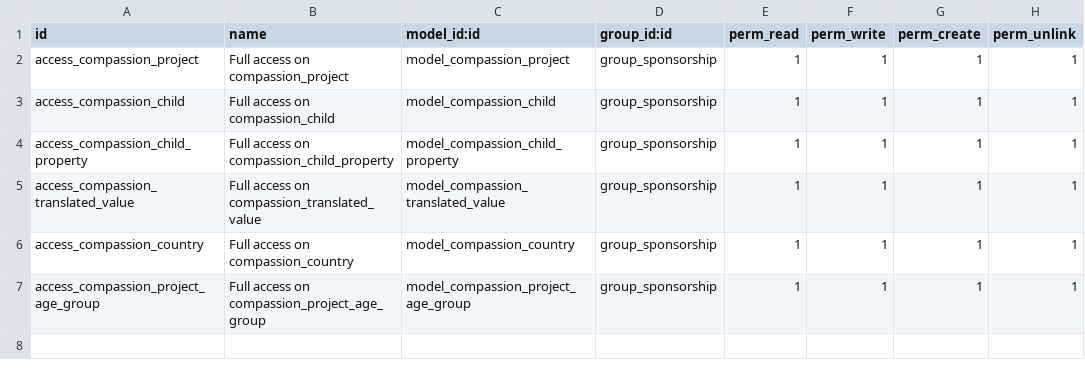
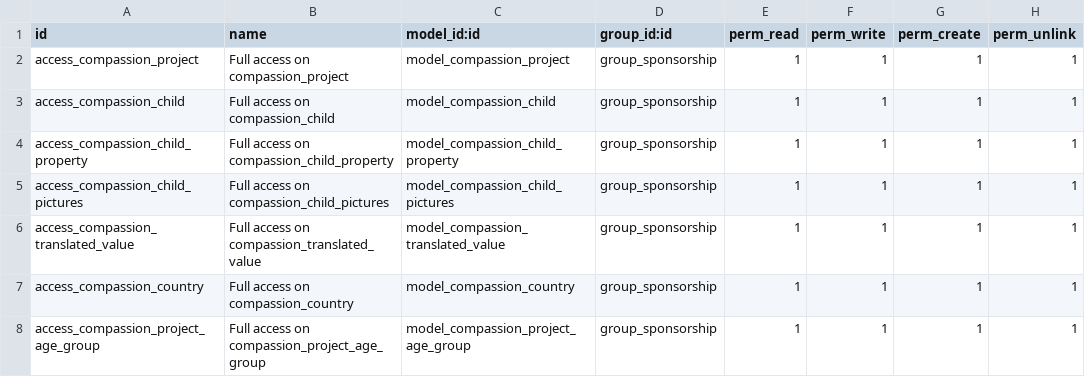
Before and after one commit to CompassionCH/compassion-modules, a CSV file: child_compassion/security/ir.model.access.csv, drawn as a sheet; the diff names each change by its address in the sheet, - before the commit and + after, or states it on an @@ line.

Commit message:
Moved child pictures in a separate object
- Child pictures are attached to a new object
- UpdateChild message will now get only the pictures for event
  NewPictures.
- Write_date accessible to middleware from object res_partner

Conflicts:
	child_compassion/model/child_compassion.py

```diff
--- a/child_compassion/security/ir.model.access.csv
+++ b/child_compassion/security/ir.model.access.csv
+row 5: access_compassion_child_pictures | Full access on compassion_child_pictures | model_compassion_child_pictures | group_sponsorship | 1 | 1 | 1 | 1
```
Also changed, not shown: 6 other files.
